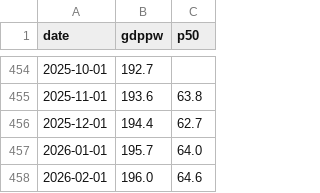
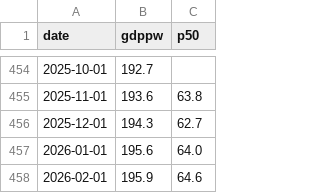
Before and after one commit to bdecon/bdecon.github.io, a CSV file: files/gdppw.csv, drawn as a sheet; only a part is shown, gaps mark what is left out.

```diff
--- a/files/gdppw.csv
+++ b/files/gdppw.csv
@@ -455,4 +455,4 @@ date,gdppw,p50
 2025-11-01,193.6,63.8
-2025-12-01,194.4,62.7
-2026-01-01,195.7,64.0
-2026-02-01,196.0,64.6
+2025-12-01,194.3,62.7
+2026-01-01,195.6,64.0
+2026-02-01,195.9,64.6
```
Also changed, not shown: 4 other files.
